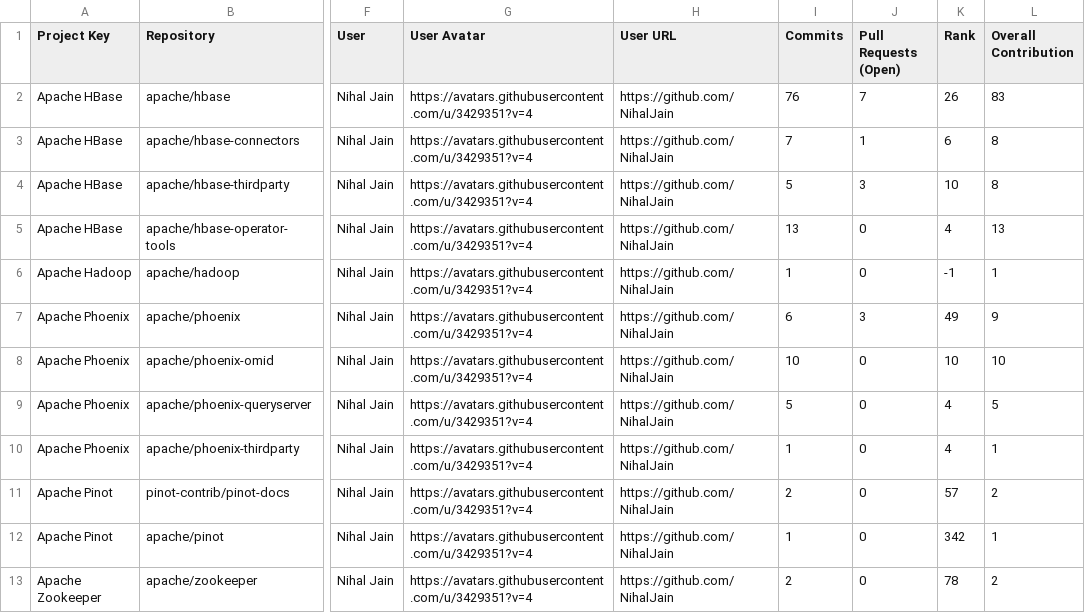
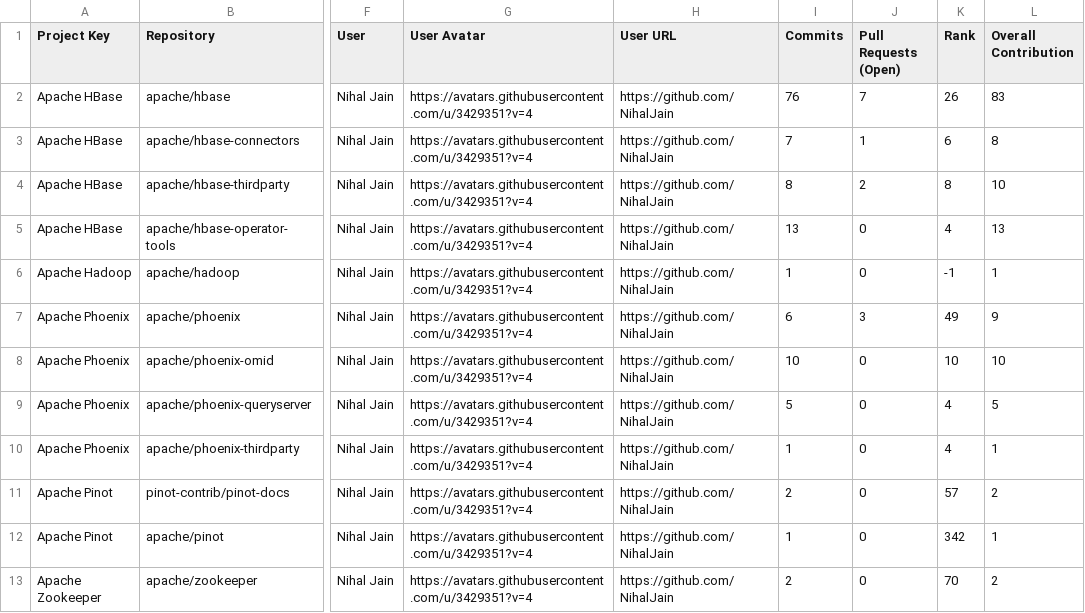
Before and after one commit to nihaljain-test/opensource-contributions-tracker, a CSV file: output/github_contribution_data.csv, drawn as a sheet; only a part is shown, gaps mark what is left out; the diff names each change by its address in the sheet, - before the commit and + after, or states it on an @@ line.

```diff
--- a/output/github_contribution_data.csv
+++ b/output/github_contribution_data.csv
-I4 (Commits): 5
+I4 (Commits): 8
-J4 (Pull Requests (Open)): 3
+J4 (Pull Requests (Open)): 2
-K4 (Rank): 10
+K4 (Rank): 8
-L4 (Overall Contribution): 8
+L4 (Overall Contribution): 10
-K13 (Rank): 78
+K13 (Rank): 70
```
Also changed, not shown: 3 other files.
